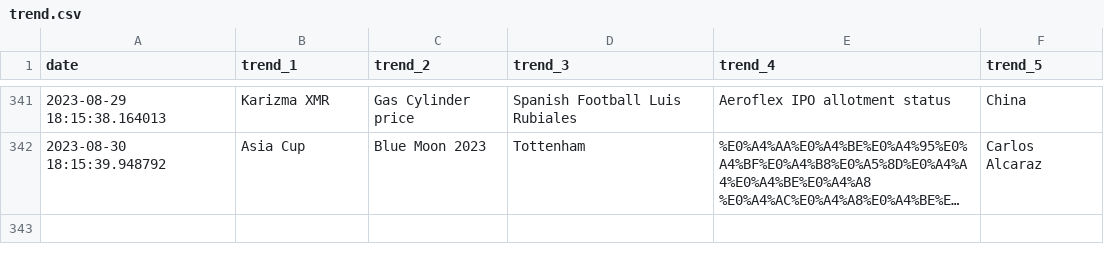
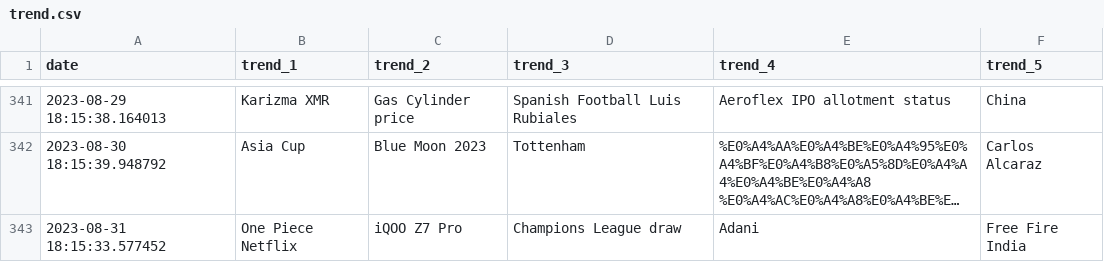
Before and after one commit to iusekarma/trendlogger, a CSV file: trend.csv, drawn as a sheet; only a part is shown, gaps mark what is left out; long unchanged cells end in …; the diff names each change by its address in the sheet, - before the commit and + after, or states it on an @@ line.

```diff
--- a/trend.csv
+++ b/trend.csv
+row 343: 2023-08-31 18:15:33.577452 | One Piece Netflix | iQOO Z7 Pro | Champions League draw | Adani | Free Fire India
```
Also changed, not shown: 1 other file.
